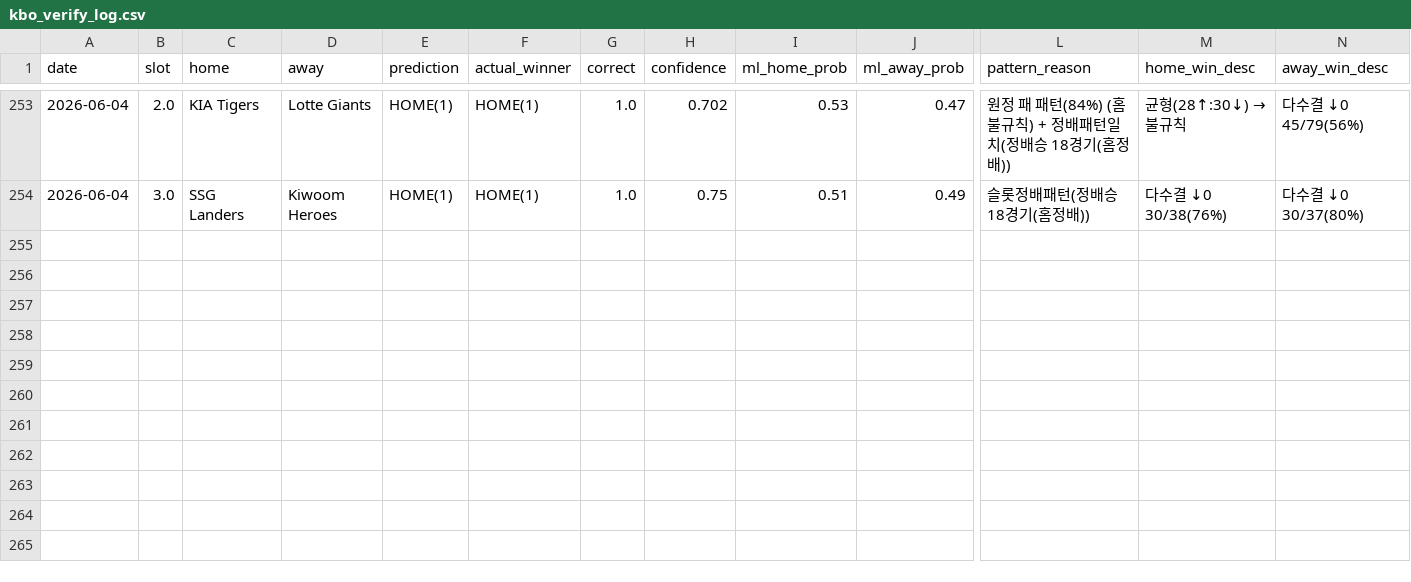
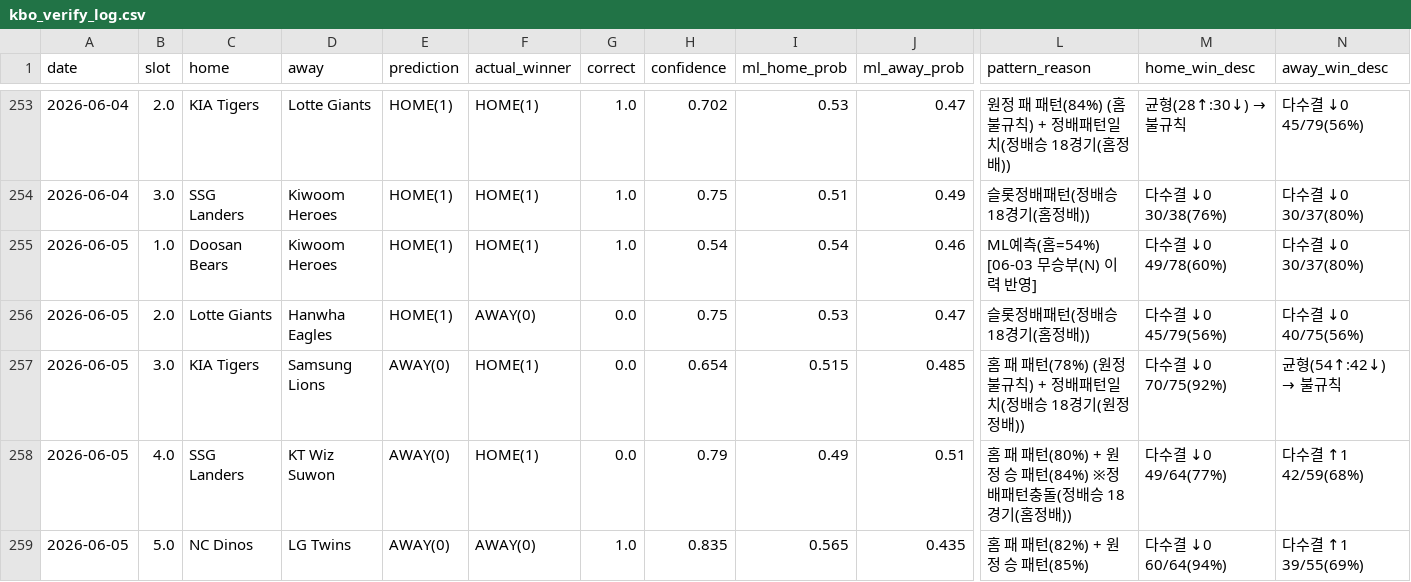
Before and after one commit to seung-min-lee/seung-min-lee-kbo-predictor, a CSV file: kbo_verify_log.csv, drawn as a sheet; only a part is shown, gaps mark what is left out; rows hold the shown columns only; the diff names each change by its address in the sheet, - before the commit and + after, or states it on an @@ line.

```diff
--- a/kbo_verify_log.csv
+++ b/kbo_verify_log.csv
+row 255: 2026-06-05 | 1.0 | Doosan Bears | Kiwoom Heroes | HOME(1) | HOME(1) | 1.0 | 0.54 | 0.54 | 0.46 | ML예측(홈=54%) [06-03 무승부(N) 이력 반영] | 다수결 ↓0 49/78(60%) | 다수결 ↓0 30/37(80%)
+row 256: 2026-06-05 | 2.0 | Lotte Giants | Hanwha Eagles | HOME(1) | AWAY(0) | 0.0 | 0.75 | 0.53 | 0.47 | 슬롯정배패턴(정배승 18경기(홈정배)) | 다수결 ↓0 45/79(56%) | 다수결 ↓0 40/75(56%)
+row 257: 2026-06-05 | 3.0 | KIA Tigers | Samsung Lions | AWAY(0) | HOME(1) | 0.0 | 0.654 | 0.515 | 0.485 | 홈 패 패턴(78%) (원정 불규칙) + 정배패턴일치(정배승 18경기(원정정배)) | 다수결 ↓0 70/75(92%) | 균형(54↑:42↓) → 불규칙
+row 258: 2026-06-05 | 4.0 | SSG Landers | KT Wiz Suwon | AWAY(0) | HOME(1) | 0.0 | 0.79 | 0.49 | 0.51 | 홈 패 패턴(80%) + 원정 승 패턴(84%) ※정배패턴충돌(정배승 18경기(홈정배)) | 다수결 ↓0 49/64(77%) | 다수결 ↑1 42/59(68%)
+row 259: 2026-06-05 | 5.0 | NC Dinos | LG Twins | AWAY(0) | AWAY(0) | 1.0 | 0.835 | 0.565 | 0.435 | 홈 패 패턴(82%) + 원정 승 패턴(85%) | 다수결 ↓0 60/64(94%) | 다수결 ↑1 39/55(69%)
```
Also changed, not shown: kbo_games.csv.
